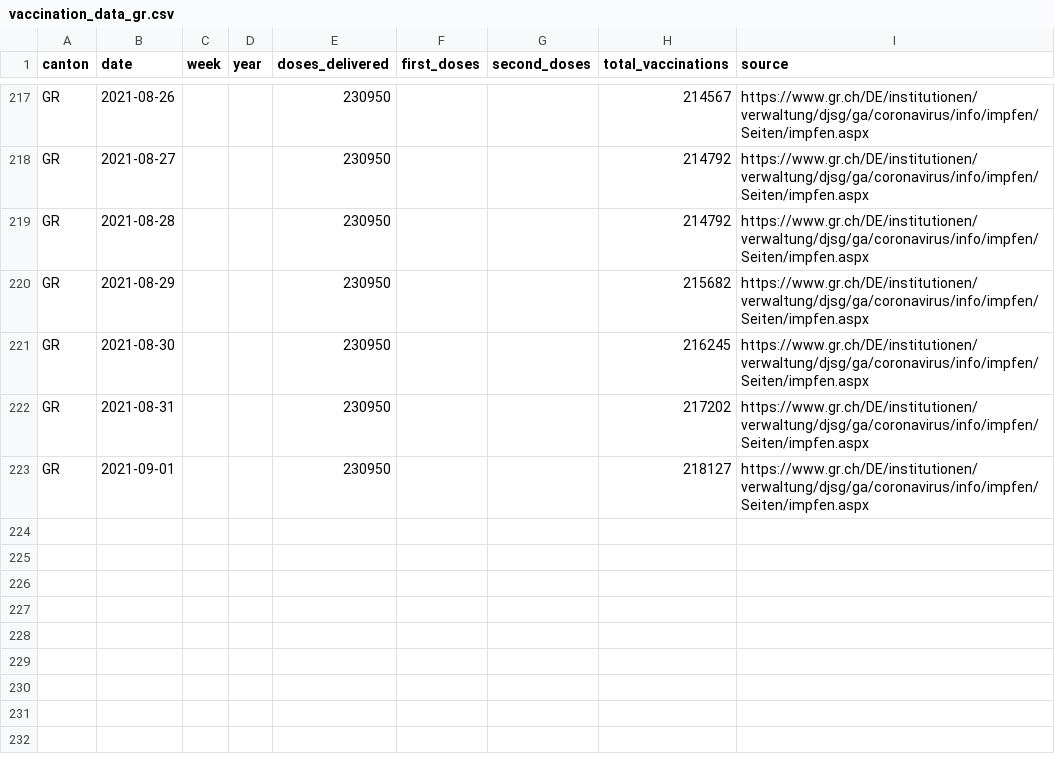
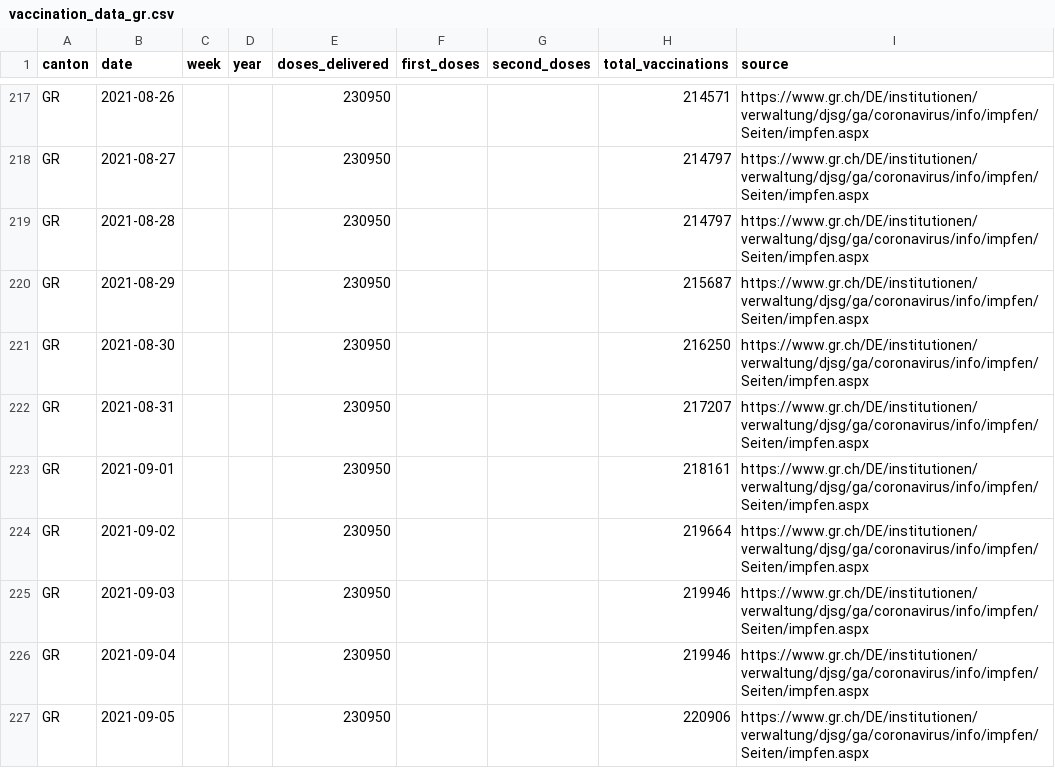
Before and after one commit to maekke/vaccination_data, a CSV file: vaccination_data_gr.csv, drawn as a sheet; only a part is shown, gaps mark what is left out; the diff covers the shown part only; the diff names each change by its address in the sheet, - before the commit and + after, or states it on an @@ line.

Commit message:
Automatic update of vaccination data

```diff
--- a/vaccination_data_gr.csv
+++ b/vaccination_data_gr.csv
-H217 (total_vaccinations): 214567
+H217 (total_vaccinations): 214571
-H218:H219 (total_vaccinations): 214792
+H218:H219 (total_vaccinations): 214797
-H220 (total_vaccinations): 215682
+H220 (total_vaccinations): 215687
-H221 (total_vaccinations): 216245
+H221 (total_vaccinations): 216250
-H222 (total_vaccinations): 217202
+H222 (total_vaccinations): 217207
-H223 (total_vaccinations): 218127
+H223 (total_vaccinations): 218161
+row 224: GR | 2021-09-02 |  |  | 230950 |  |  | 219664 | https://www.gr.ch/DE/institutionen/verwaltung/djsg/ga/coronavirus/info/impfen/Seiten/impfen.aspx
+row 225: GR | 2021-09-03 |  |  | 230950 |  |  | 219946 | https://www.gr.ch/DE/institutionen/verwaltung/djsg/ga/coronavirus/info/impfen/Seiten/impfen.aspx
+row 226: GR | 2021-09-04 |  |  | 230950 |  |  | 219946 | https://www.gr.ch/DE/institutionen/verwaltung/djsg/ga/coronavirus/info/impfen/Seiten/impfen.aspx
+row 227: GR | 2021-09-05 |  |  | 230950 |  |  | 220906 | https://www.gr.ch/DE/institutionen/verwaltung/djsg/ga/coronavirus/info/impfen/Seiten/impfen.aspx
```
Also changed, not shown: 27 edited cells elsewhere in this file, vaccination_data_total.csv.
